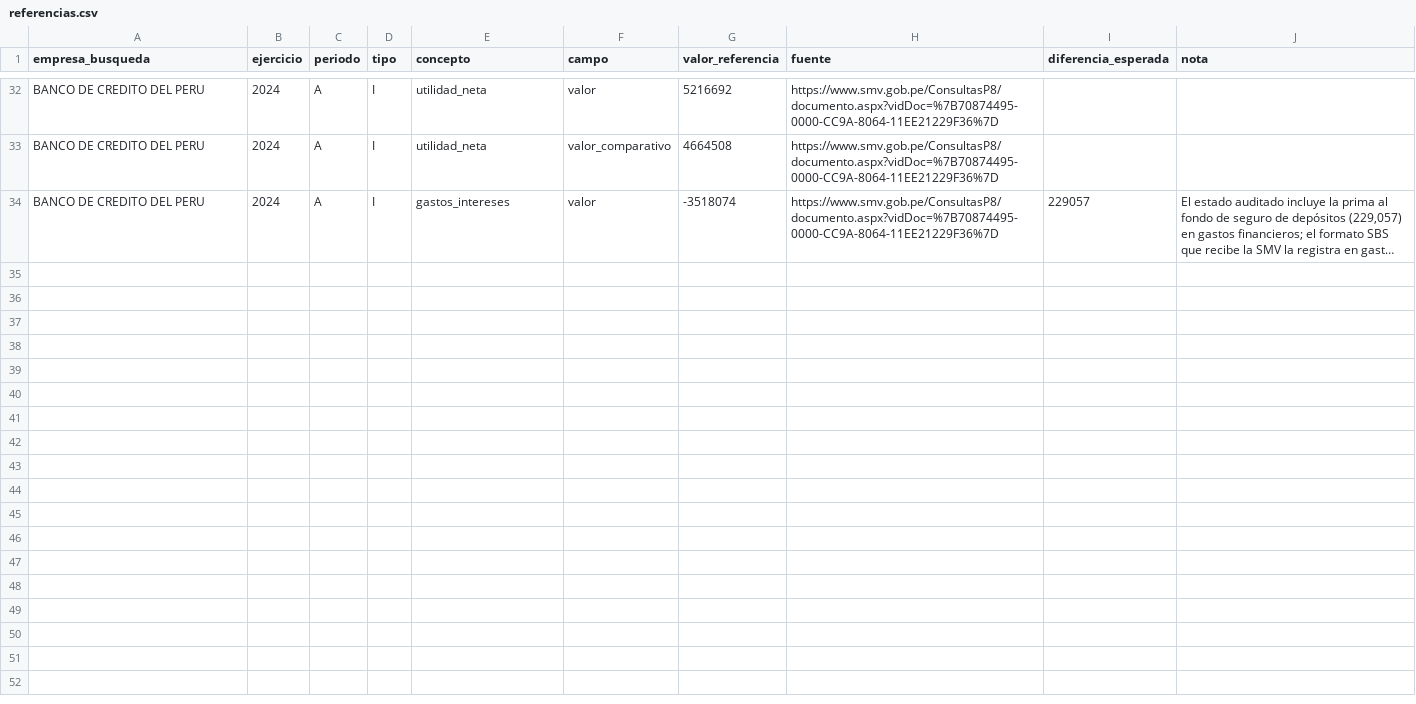
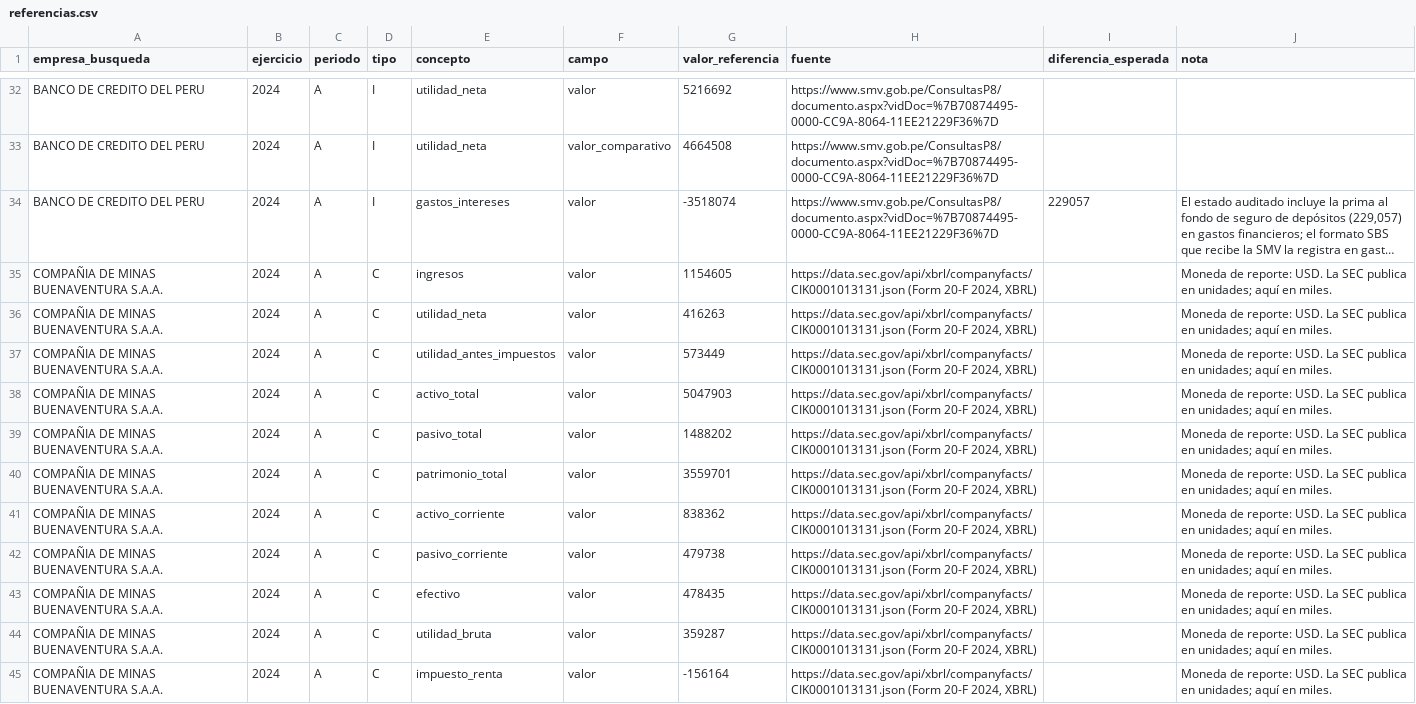
Before and after one commit to AtlasLedger/smv-eeff, a CSV file: validacion/referencias.csv, drawn as a sheet; only a part is shown, gaps mark what is left out; long unchanged cells end in …; the diff covers the shown part only; the diff names each change by its address in the sheet, - before the commit and + after, or states it on an @@ line.

```diff
--- a/validacion/referencias.csv
+++ b/validacion/referencias.csv
+row 35: COMPAÑIA DE MINAS BUENAVENTURA S.A.A. | 2024 | A | C | ingresos | valor | 1154605 | https://data.sec.gov/api/xbrl/companyfacts/CIK0001013131.json (Form 20-F 2024, XBRL) |  | Moneda de reporte: USD. La SEC publica en unidades; aquí en miles.
+row 36: COMPAÑIA DE MINAS BUENAVENTURA S.A.A. | 2024 | A | C | utilidad_neta | valor | 416263 | https://data.sec.gov/api/xbrl/companyfacts/CIK0001013131.json (Form 20-F 2024, XBRL) |  | Moneda de reporte: USD. La SEC publica en unidades; aquí en miles.
+row 37: COMPAÑIA DE MINAS BUENAVENTURA S.A.A. | 2024 | A | C | utilidad_antes_impuestos | valor | 573449 | https://data.sec.gov/api/xbrl/companyfacts/CIK0001013131.json (Form 20-F 2024, XBRL) |  | Moneda de reporte: USD. La SEC publica en unidades; aquí en miles.
+row 38: COMPAÑIA DE MINAS BUENAVENTURA S.A.A. | 2024 | A | C | activo_total | valor | 5047903 | https://data.sec.gov/api/xbrl/companyfacts/CIK0001013131.json (Form 20-F 2024, XBRL) |  | Moneda de reporte: USD. La SEC publica en unidades; aquí en miles.
+row 39: COMPAÑIA DE MINAS BUENAVENTURA S.A.A. | 2024 | A | C | pasivo_total | valor | 1488202 | https://data.sec.gov/api/xbrl/companyfacts/CIK0001013131.json (Form 20-F 2024, XBRL) |  | Moneda de reporte: USD. La SEC publica en unidades; aquí en miles.
+row 40: COMPAÑIA DE MINAS BUENAVENTURA S.A.A. | 2024 | A | C | patrimonio_total | valor | 3559701 | https://data.sec.gov/api/xbrl/companyfacts/CIK0001013131.json (Form 20-F 2024, XBRL) |  | Moneda de reporte: USD. La SEC publica en unidades; aquí en miles.
+row 41: COMPAÑIA DE MINAS BUENAVENTURA S.A.A. | 2024 | A | C | activo_corriente | valor | 838362 | https://data.sec.gov/api/xbrl/companyfacts/CIK0001013131.json (Form 20-F 2024, XBRL) |  | Moneda de reporte: USD. La SEC publica en unidades; aquí en miles.
+row 42: COMPAÑIA DE MINAS BUENAVENTURA S.A.A. | 2024 | A | C | pasivo_corriente | valor | 479738 | https://data.sec.gov/api/xbrl/companyfacts/CIK0001013131.json (Form 20-F 2024, XBRL) |  | Moneda de reporte: USD. La SEC publica en unidades; aquí en miles.
+row 43: COMPAÑIA DE MINAS BUENAVENTURA S.A.A. | 2024 | A | C | efectivo | valor | 478435 | https://data.sec.gov/api/xbrl/companyfacts/CIK0001013131.json (Form 20-F 2024, XBRL) |  | Moneda de reporte: USD. La SEC publica en unidades; aquí en miles.
+row 44: COMPAÑIA DE MINAS BUENAVENTURA S.A.A. | 2024 | A | C | utilidad_bruta | valor | 359287 | https://data.sec.gov/api/xbrl/companyfacts/CIK0001013131.json (Form 20-F 2024, XBRL) |  | Moneda de reporte: USD. La SEC publica en unidades; aquí en miles.
+row 45: COMPAÑIA DE MINAS BUENAVENTURA S.A.A. | 2024 | A | C | impuesto_renta | valor | -156164 | https://data.sec.gov/api/xbrl/companyfacts/CIK0001013131.json (Form 20-F 2024, XBRL) |  | Moneda de reporte: USD. La SEC publica en unidades; aquí en miles.
```
Also changed, not shown: 11 added rows elsewhere in this file, 2 other files.
